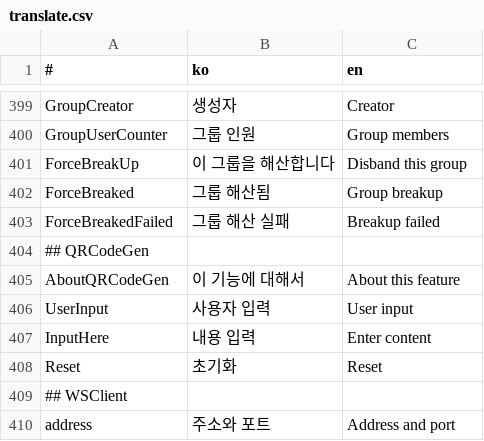
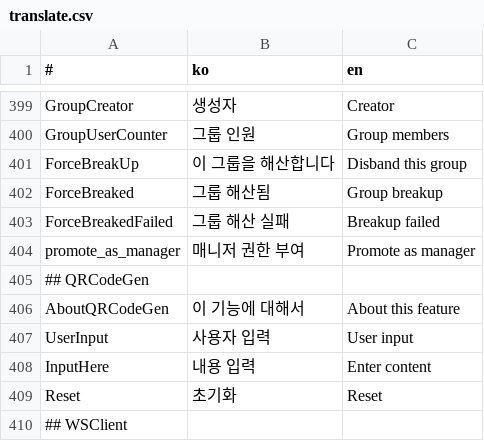
Before and after one commit to is2you2/pjcone, a CSV file: src/assets/data/translate.csv, drawn as a sheet; only a part is shown, gaps mark what is left out; the shorter side is filled out with more unchanged rows; the diff names each change by its address in the sheet, - before the commit and + after, or states it on an @@ line.

```diff
--- a/src/assets/data/translate.csv
+++ b/src/assets/data/translate.csv
+row 404: promote_as_manager | 매니저 권한 부여 | Promote as manager
```
Also changed, not shown: 5 other files.
